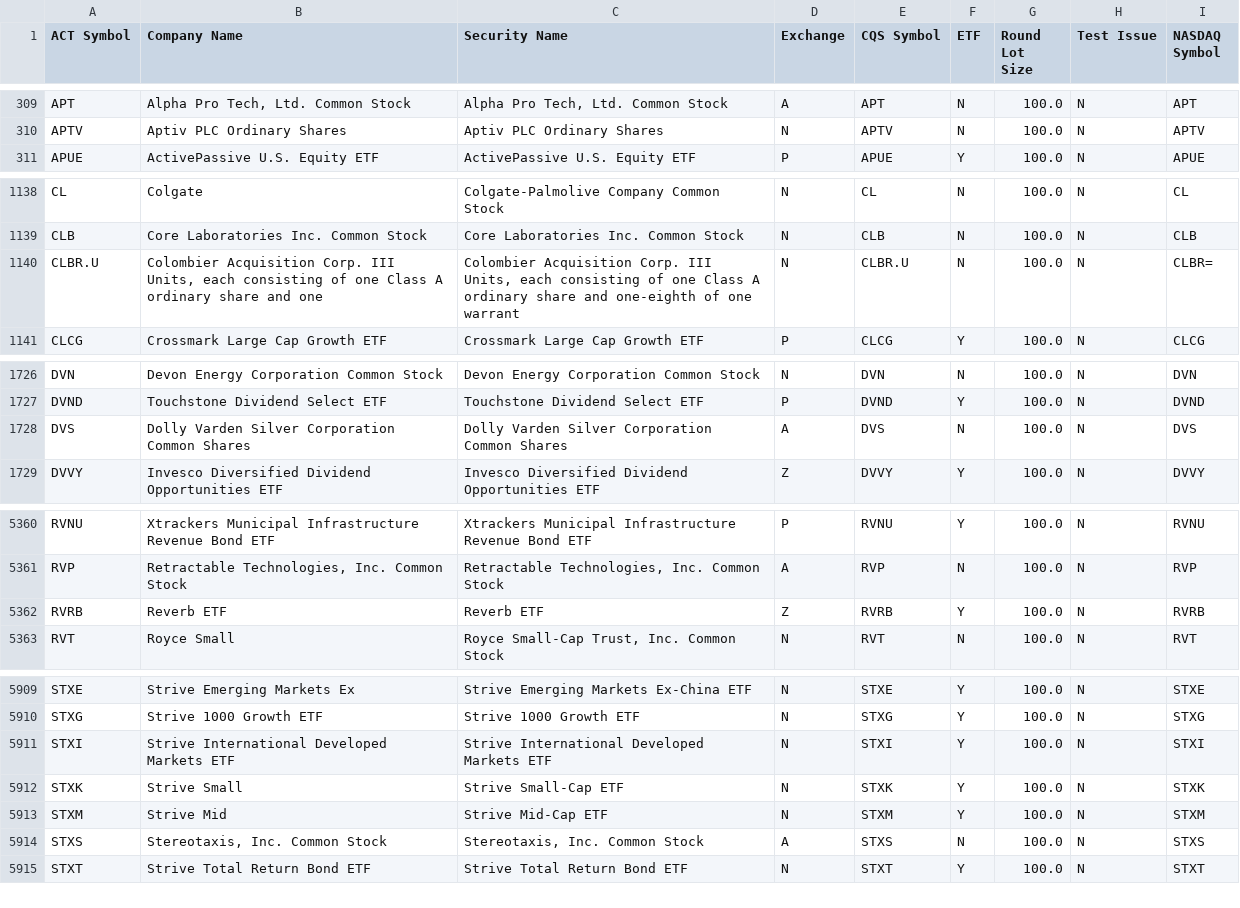
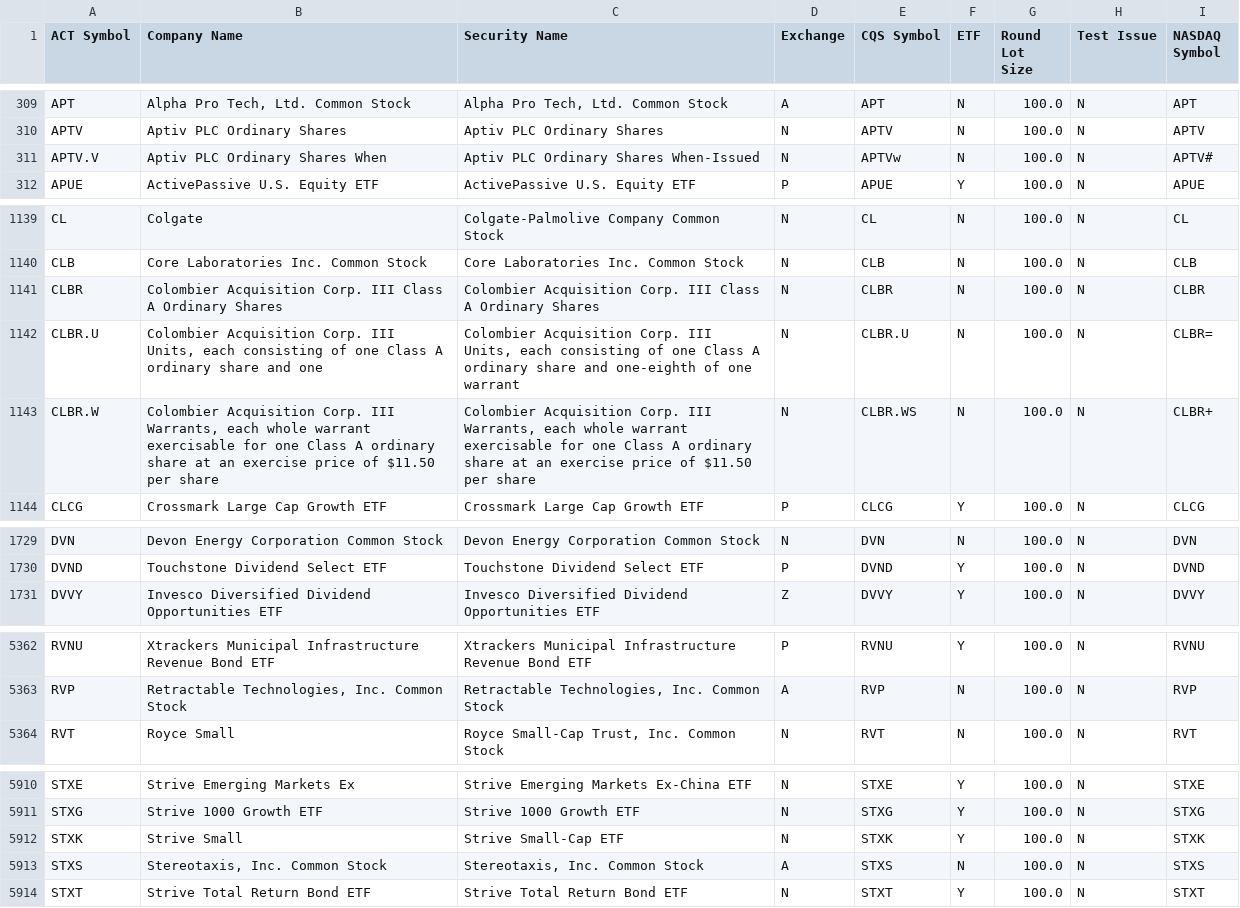
Before and after one commit to datasets/nyse-other-listings, a CSV file: data/other-listed.csv, drawn as a sheet; only a part is shown, gaps mark what is left out; the diff covers the shown part only.

```diff
--- a/data/other-listed.csv
+++ b/data/other-listed.csv
@@ -310,2 +310,3 @@ APT,"Alpha Pro Tech, Ltd. Common Stock","Alpha Pro Tech, Ltd. Common Stock",A,AP
 APTV,Aptiv PLC Ordinary Shares,Aptiv PLC Ordinary Shares,N,APTV,N,100.0,N,APTV
+APTV.V,Aptiv PLC Ordinary Shares When,Aptiv PLC Ordinary Shares When-Issued,N,APTVw,N,100.0,N,APTV#
 APUE,ActivePassive U.S. Equity ETF,ActivePassive U.S. Equity ETF,P,APUE,Y,100.0,N,APUE
@@ -1139,3 +1140,5 @@ CL,Colgate,Colgate-Palmolive Company Common Stock,N,CL,N,100.0,N,CL
 CLB,Core Laboratories Inc. Common Stock,Core Laboratories Inc. Common Stock,N,CLB,N,100.0,N,CLB
+CLBR,Colombier Acquisition Corp. III Class A Ordinary Shares,Colombier Acquisition Corp. III Class A Ordinary Shares,N,CLBR,N,100.0,N,CLBR
 CLBR.U,"Colombier Acquisition Corp. III Units, each consisting of one Class A ordinary share and one","Colombier Acquisition Corp. III Units, each consisting of one Class A ordinary share and one-eighth of one warrant",N,CLBR.U,N,100.0,N,CLBR=
+CLBR.W,"Colombier Acquisition Corp. III Warrants, each whole warrant exercisable for one Class A ordinary share at an exercise price of $11.50 per share","Colombier Acquisition Corp. III Warrants, each whole warrant exercisable for one Class A ordinary share at an exercise price of $11.50 per share",N,CLBR.WS,N,100.0,N,CLBR+
 CLCG,Crossmark Large Cap Growth ETF,Crossmark Large Cap Growth ETF,P,CLCG,Y,100.0,N,CLCG
@@ -1727,3 +1730,2 @@ DVN,Devon Energy Corporation Common Stock,Devon Energy Corporation Common Stock,
 DVND,Touchstone Dividend Select ETF,Touchstone Dividend Select ETF,P,DVND,Y,100.0,N,DVND
-DVS,Dolly Varden Silver Corporation Common Shares,Dolly Varden Silver Corporation Common Shares,A,DVS,N,100.0,N,DVS
 DVVY,Invesco Diversified Dividend Opportunities ETF,Invesco Diversified Dividend Opportunities ETF,Z,DVVY,Y,100.0,N,DVVY
@@ -5361,3 +5363,2 @@ RVNU,Xtrackers Municipal Infrastructure Revenue Bond ETF,Xtrackers Municipal Inf
 RVP,"Retractable Technologies, Inc. Common Stock","Retractable Technologies, Inc. Common Stock",A,RVP,N,100.0,N,RVP
-RVRB,Reverb ETF,Reverb ETF,Z,RVRB,Y,100.0,N,RVRB
 RVT,Royce Small,"Royce Small-Cap Trust, Inc. Common Stock",N,RVT,N,100.0,N,RVT
@@ -5910,5 +5911,3 @@ STXE,Strive Emerging Markets Ex,Strive Emerging Markets Ex-China ETF,N,STXE,Y,10
 STXG,Strive 1000 Growth ETF,Strive 1000 Growth ETF,N,STXG,Y,100.0,N,STXG
-STXI,Strive International Developed Markets ETF,Strive International Developed Markets ETF,N,STXI,Y,100.0,N,STXI
 STXK,Strive Small,Strive Small-Cap ETF,N,STXK,Y,100.0,N,STXK
-STXM,Strive Mid,Strive Mid-Cap ETF,N,STXM,Y,100.0,N,STXM
 STXS,"Stereotaxis, Inc. Common Stock","Stereotaxis, Inc. Common Stock",A,STXS,N,100.0,N,STXS
```
Also changed, not shown: 2 added rows and 2 edited cells elsewhere in this file, data/nyse-listed.csv.
